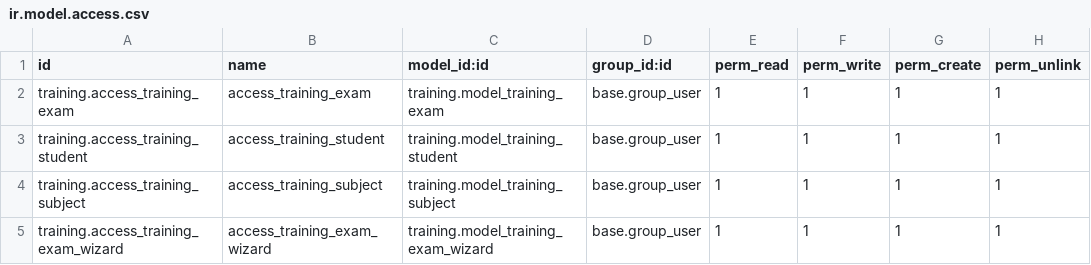
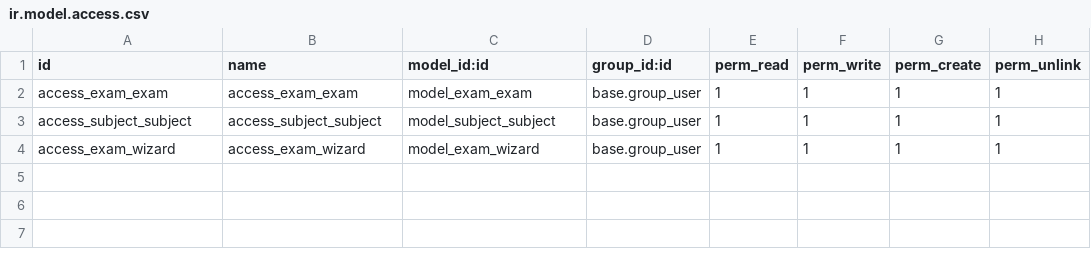
Before and after one commit to ankitksi/Odoo_Training, a CSV file: custom_addons/training/security/ir.model.access.csv, drawn as a sheet.

Commit message:
New Module to create exams in wizard - Opens a wizard from menu and allows to create exams.

```diff
--- a/custom_addons/training/security/ir.model.access.csv
+++ b/custom_addons/training/security/ir.model.access.csv
@@ -1,5 +1,4 @@
 id,name,model_id:id,group_id:id,perm_read,perm_write,perm_create,perm_unlink
-training.access_training_exam,access_training_exam,training.model_training_exam,base.group_user,1,1,1,1
-training.access_training_student,access_training_student,training.model_training_student,base.group_user,1,1,1,1
-training.access_training_subject,access_training_subject,training.model_training_subject,base.group_user,1,1,1,1
-training.access_training_exam_wizard,access_training_exam_wizard,training.model_training_exam_wizard,base.group_user,1,1,1,1
+access_exam_exam,access_exam_exam,model_exam_exam,base.group_user,1,1,1,1
+access_subject_subject,access_subject_subject,model_subject_subject,base.group_user,1,1,1,1
+access_exam_wizard,access_exam_wizard,model_exam_wizard,base.group_user,1,1,1,1
```
Also changed, not shown: 17 other files.
